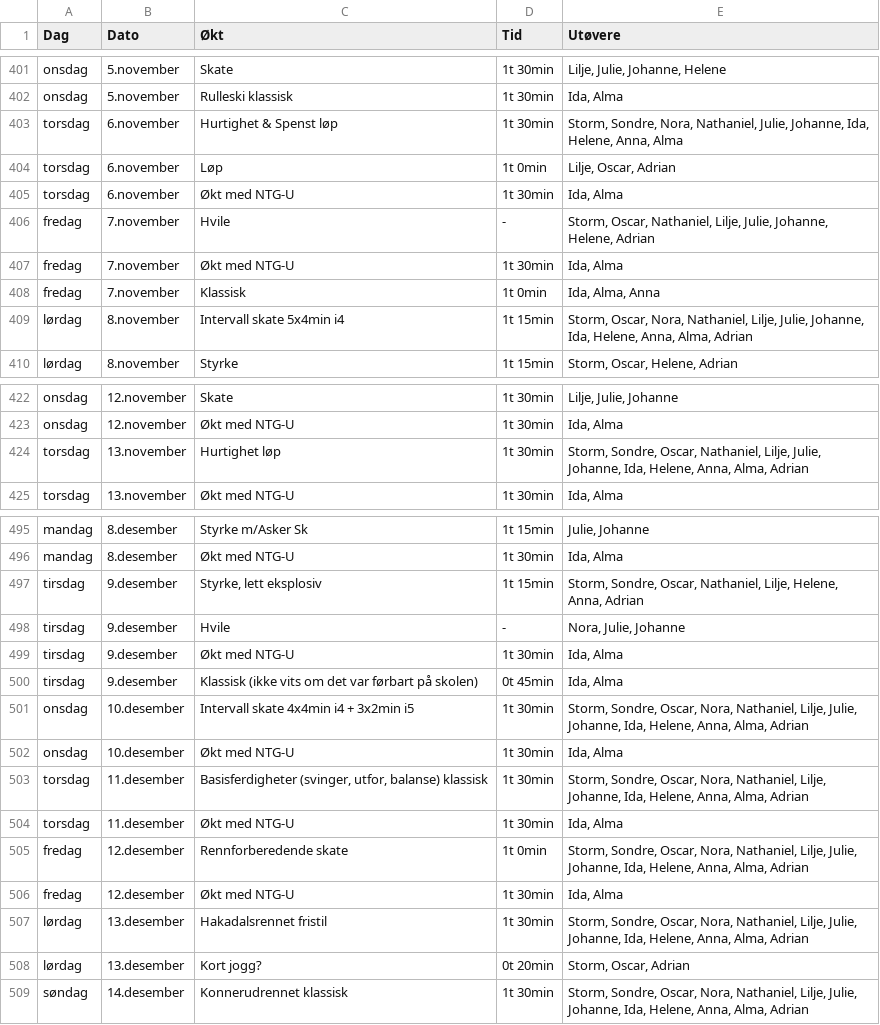
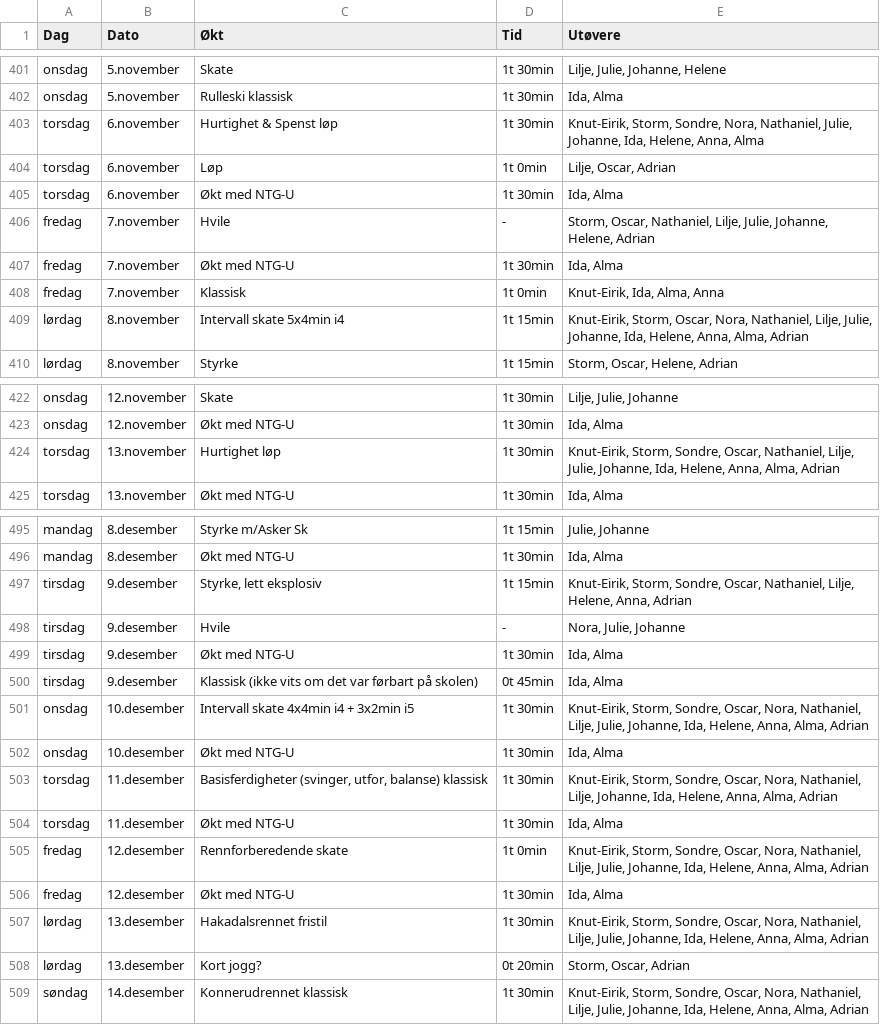
Before and after one commit to Syvbru/treningsplan, a CSV file: static/csv/felles_økter.csv, drawn as a sheet; only a part is shown, gaps mark what is left out; the diff covers the shown part only.

```diff
--- a/static/csv/felles_økter.csv
+++ b/static/csv/felles_økter.csv
@@ -402,3 +402,3 @@
 "onsdag","5.november","Rulleski klassisk","1t 30min","Ida, Alma"
-"torsdag","6.november","Hurtighet & Spenst løp","1t 30min","Storm, Sondre, Nora, Nathaniel, Julie, Johanne, Ida, Helene, Anna, Alma"
+"torsdag","6.november","Hurtighet & Spenst løp","1t 30min","Knut-Eirik, Storm, Sondre, Nora, Nathaniel, Julie, Johanne, Ida, Helene, Anna, Alma"
 "torsdag","6.november","Løp","1t 0min","Lilje, Oscar, Adrian"
@@ -407,4 +407,4 @@
 "fredag","7.november","Økt med NTG-U","1t 30min","Ida, Alma"
-"fredag","7.november","Klassisk","1t 0min","Ida, Alma, Anna"
-"lørdag","8.november","Intervall skate 5x4min i4","1t 15min","Storm, Oscar, Nora, Nathaniel, Lilje, Julie, Johanne, Ida, Helene, Anna, Alma, Adrian"
+"fredag","7.november","Klassisk","1t 0min","Knut-Eirik, Ida, Alma, Anna"
+"lørdag","8.november","Intervall skate 5x4min i4","1t 15min","Knut-Eirik, Storm, Oscar, Nora, Nathaniel, Lilje, Julie, Johanne, Ida, Helene, Anna, Alma, Adrian"
 "lørdag","8.november","Styrke","1t 15min","Storm, Oscar, Helene, Adrian"
@@ -423,3 +423,3 @@
 "onsdag","12.november","Økt med NTG-U","1t 30min","Ida, Alma"
-"torsdag","13.november","Hurtighet løp","1t 30min","Storm, Sondre, Oscar, Nathaniel, Lilje, Julie, Johanne, Ida, Helene, Anna, Alma, Adrian"
+"torsdag","13.november","Hurtighet løp","1t 30min","Knut-Eirik, Storm, Sondre, Oscar, Nathaniel, Lilje, Julie, Johanne, Ida, Helene, Anna, Alma, Adrian"
 "torsdag","13.november","Økt med NTG-U","1t 30min","Ida, Alma"
@@ -496,3 +496,3 @@
 "mandag","8.desember","Økt med NTG-U","1t 30min","Ida, Alma"
-"tirsdag","9.desember","Styrke, lett eksplosiv","1t 15min","Storm, Sondre, Oscar, Nathaniel, Lilje, Helene, Anna, Adrian"
+"tirsdag","9.desember","Styrke, lett eksplosiv","1t 15min","Knut-Eirik, Storm, Sondre, Oscar, Nathaniel, Lilje, Helene, Anna, Adrian"
 "tirsdag","9.desember","Hvile","-","Nora, Julie, Johanne"
@@ -500,10 +500,10 @@
 "tirsdag","9.desember","Klassisk (ikke vits om det var førbart på skolen)","0t 45min","Ida, Alma"
-"onsdag","10.desember","Intervall skate 4x4min i4 + 3x2min i5","1t 30min","Storm, Sondre, Oscar, Nora, Nathaniel, Lilje, Julie, Johanne, Ida, Helene, Anna, Alma, Adrian"
+"onsdag","10.desember","Intervall skate 4x4min i4 + 3x2min i5","1t 30min","Knut-Eirik, Storm, Sondre, Oscar, Nora, Nathaniel, Lilje, Julie, Johanne, Ida, Helene, Anna, Alma, Adrian"
 "onsdag","10.desember","Økt med NTG-U","1t 30min","Ida, Alma"
-"torsdag","11.desember","Basisferdigheter (svinger, utfor, balanse) klassisk","1t 30min","Storm, Sondre, Oscar, Nora, Nathaniel, Lilje, Johanne, Ida, Helene, Anna, Alma, Adrian"
+"torsdag","11.desember","Basisferdigheter (svinger, utfor, balanse) klassisk","1t 30min","Knut-Eirik, Storm, Sondre, Oscar, Nora, Nathaniel, Lilje, Johanne, Ida, Helene, Anna, Alma, Adrian"
 "torsdag","11.desember","Økt med NTG-U","1t 30min","Ida, Alma"
-"fredag","12.desember","Rennforberedende skate","1t 0min","Storm, Sondre, Oscar, Nora, Nathaniel, Lilje, Julie, Johanne, Ida, Helene, Anna, Alma, Adrian"
+"fredag","12.desember","Rennforberedende skate","1t 0min","Knut-Eirik, Storm, Sondre, Oscar, Nora, Nathaniel, Lilje, Julie, Johanne, Ida, Helene, Anna, Alma, Adrian"
 "fredag","12.desember","Økt med NTG-U","1t 30min","Ida, Alma"
-"lørdag","13.desember","Hakadalsrennet fristil","1t 30min","Storm, Sondre, Oscar, Nora, Nathaniel, Lilje, Julie, Johanne, Ida, Helene, Anna, Alma, Adrian"
+"lørdag","13.desember","Hakadalsrennet fristil","1t 30min","Knut-Eirik, Storm, Sondre, Oscar, Nora, Nathaniel, Lilje, Julie, Johanne, Ida, Helene, Anna, Alma, Adrian"
 "lørdag","13.desember","Kort jogg?","0t 20min","Storm, Oscar, Adrian"
-"søndag","14.desember","Konnerudrennet klassisk","1t 30min","Storm, Sondre, Oscar, Nora, Nathaniel, Lilje, Julie, Johanne, Ida, Helene, Anna, Alma, Adrian"
+"søndag","14.desember","Konnerudrennet klassisk","1t 30min","Knut-Eirik, Storm, Sondre, Oscar, Nora, Nathaniel, Lilje, Julie, Johanne, Ida, Helene, Anna, Alma, Adrian"
```
Also changed, not shown: 22 edited cells elsewhere in this file.
